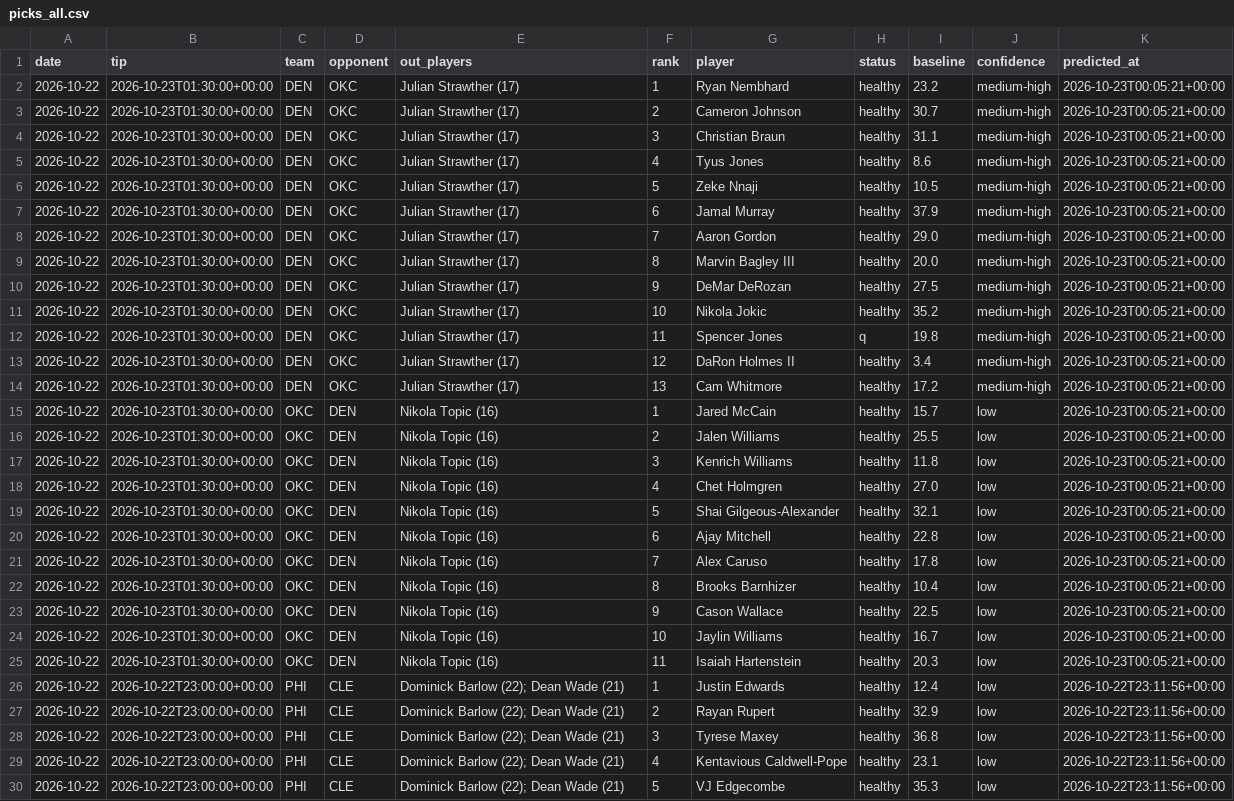
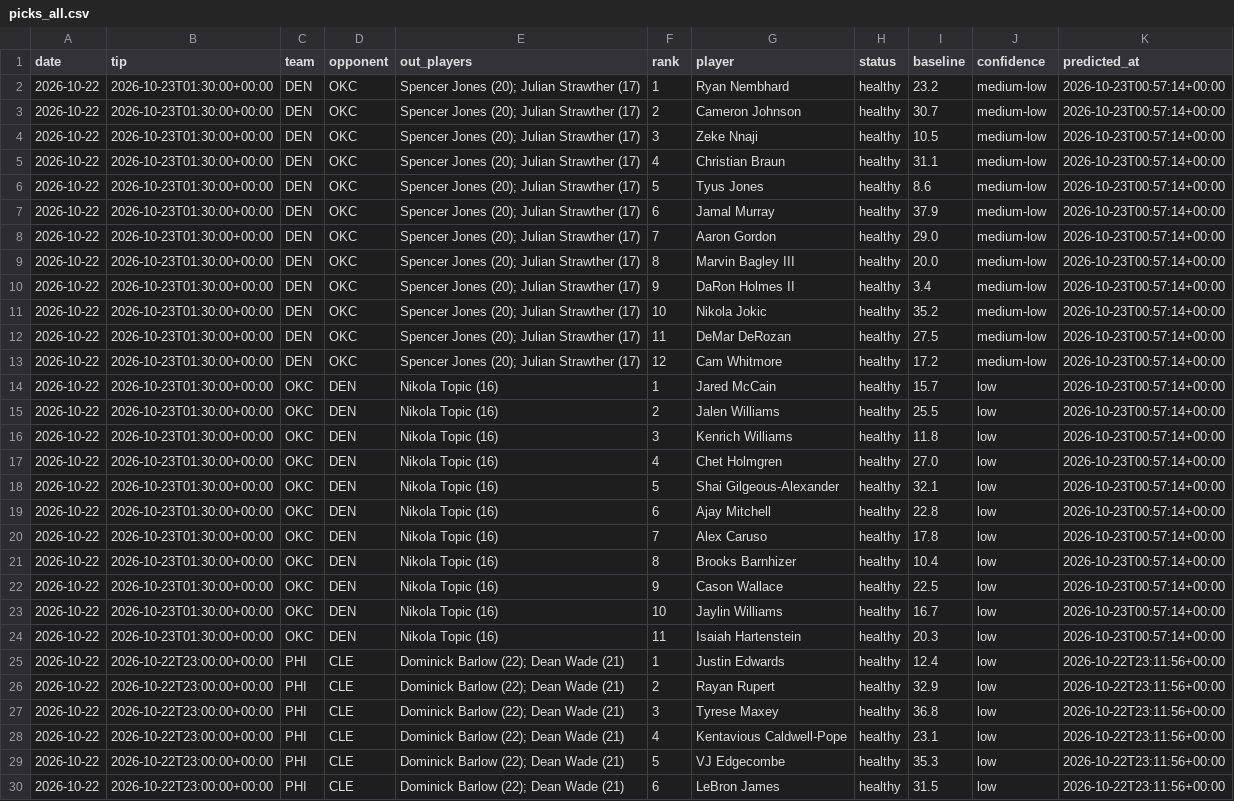
Before and after one commit to lukemaass-hub/nba-board, a CSV file: backtest/live/picks_all.csv, drawn as a sheet; only a part is shown; the shorter side is filled out with more unchanged rows; removed rows and columns are numbered as before the commit, all else as after; the diff names each change by its address in the sheet, - before the commit and + after, or states it on an @@ line.

```diff
--- a/backtest/live/picks_all.csv
+++ b/backtest/live/picks_all.csv
-E2:E11 (out_players): Julian Strawther (17)
+E2:E11 (out_players): Spencer Jones (20); Julian Strawther (17)
-J2:J11 (confidence): medium-high
+J2:J11 (confidence): medium-low
-K2:K11 (predicted_at): 2026-10-23T00:05:21+00:00
+K2:K11 (predicted_at): 2026-10-23T00:57:14+00:00
-G4 (player): Christian Braun
+G4 (player): Zeke Nnaji
-I4 (baseline): 31.1
+I4 (baseline): 10.5
-G5 (player): Tyus Jones
+G5 (player): Christian Braun
-I5 (baseline): 8.6
+I5 (baseline): 31.1
-G6 (player): Zeke Nnaji
+G6 (player): Tyus Jones
-I6 (baseline): 10.5
+I6 (baseline): 8.6
-G10 (player): DeMar DeRozan
+G10 (player): DaRon Holmes II
-I10 (baseline): 27.5
+I10 (baseline): 3.4
-row 12: 2026-10-22 | 2026-10-23T01:30:00+00:00 | DEN | OKC | Julian Strawther (17) | 11 | Spencer Jones | q | 19.8 | medium-high | 2026-10-23T00:05:21+00:00
-E12:E13 (out_players): Julian Strawther (17)
+E12:E13 (out_players): Spencer Jones (20); Julian Strawther (17)
-F12 (rank): 12
+F12 (rank): 11
-G12 (player): DaRon Holmes II
+G12 (player): DeMar DeRozan
-I12 (baseline): 3.4
+I12 (baseline): 27.5
-J12:J13 (confidence): medium-high
+J12:J13 (confidence): medium-low
-K12:K24 (predicted_at): 2026-10-23T00:05:21+00:00
+K12:K24 (predicted_at): 2026-10-23T00:57:14+00:00
-F13 (rank): 13
+F13 (rank): 12
```
Also changed, not shown: backtest/live/predictions/2026-10-22_401909094.csv.
